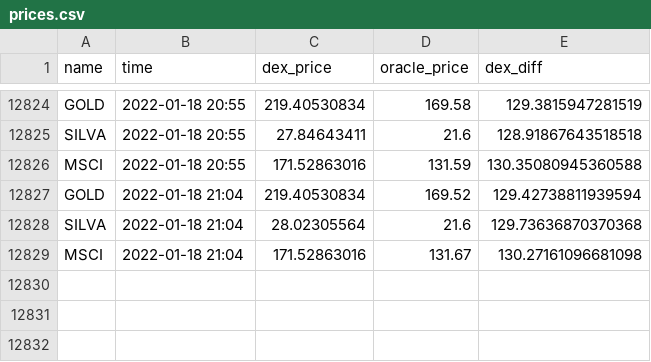
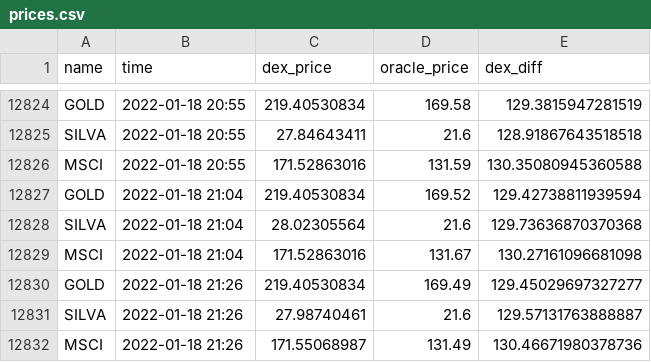
Before and after one commit to JesJehle/defichain-scraper, a CSV file: prices.csv, drawn as a sheet; only a part is shown, gaps mark what is left out.

Commit message:
update

```diff
--- a/prices.csv
+++ b/prices.csv
@@ -12829 +12829,4 @@ SILVA,2022-01-18 21:04,28.02305564,21.6,129.73636870370368
 MSCI,2022-01-18 21:04,171.52863016,131.67,130.27161096681098
+GOLD,2022-01-18 21:26,219.40530834,169.49,129.45029697327277
+SILVA,2022-01-18 21:26,27.98740461,21.6,129.57131763888887
+MSCI,2022-01-18 21:26,171.55068987,131.49,130.46671980378736
```
